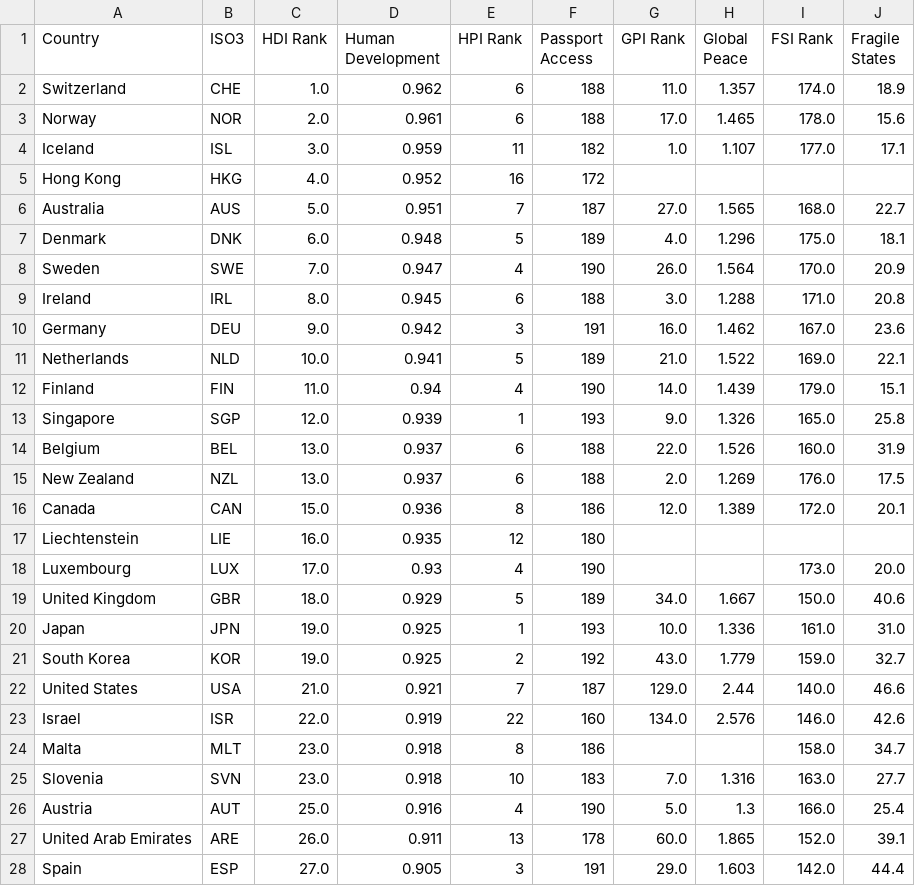
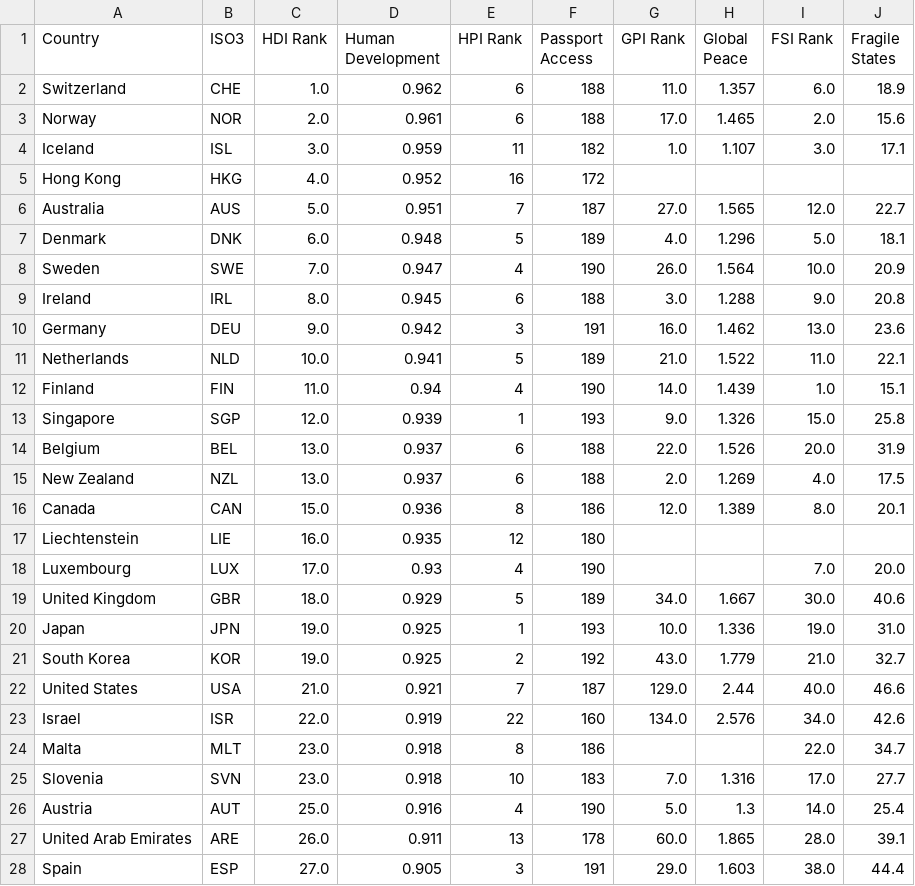
Before and after one commit to jhellingsdata/jhellingsdata.github.io, a CSV file: Data/Global_migrationCauses_wide.csv, drawn as a sheet; only a part is shown; the diff covers the shown part only.

```diff
--- a/Data/Global_migrationCauses_wide.csv
+++ b/Data/Global_migrationCauses_wide.csv
@@ -1,28 +1,28 @@
 Country,ISO3,HDI Rank,Human Development,HPI Rank,Passport Access,GPI Rank,Global Peace,FSI Rank,Fragile States
-Switzerland,CHE,1.0,0.962,6,188,11.0,1.357,174.0,18.9
-Norway,NOR,2.0,0.961,6,188,17.0,1.465,178.0,15.6
-Iceland,ISL,3.0,0.959,11,182,1.0,1.107,177.0,17.1
+Switzerland,CHE,1.0,0.962,6,188,11.0,1.357,6.0,18.9
+Norway,NOR,2.0,0.961,6,188,17.0,1.465,2.0,15.6
+Iceland,ISL,3.0,0.959,11,182,1.0,1.107,3.0,17.1
 Hong Kong,HKG,4.0,0.952,16,172,,,,
-Australia,AUS,5.0,0.951,7,187,27.0,1.565,168.0,22.7
-Denmark,DNK,6.0,0.948,5,189,4.0,1.296,175.0,18.1
-Sweden,SWE,7.0,0.947,4,190,26.0,1.564,170.0,20.9
-Ireland,IRL,8.0,0.945,6,188,3.0,1.288,171.0,20.8
-Germany,DEU,9.0,0.942,3,191,16.0,1.462,167.0,23.6
-Netherlands,NLD,10.0,0.941,5,189,21.0,1.522,169.0,22.1
-Finland,FIN,11.0,0.94,4,190,14.0,1.439,179.0,15.1
-Singapore,SGP,12.0,0.939,1,193,9.0,1.326,165.0,25.8
-Belgium,BEL,13.0,0.937,6,188,22.0,1.526,160.0,31.9
-New Zealand,NZL,13.0,0.937,6,188,2.0,1.269,176.0,17.5
-Canada,CAN,15.0,0.936,8,186,12.0,1.389,172.0,20.1
+Australia,AUS,5.0,0.951,7,187,27.0,1.565,12.0,22.7
+Denmark,DNK,6.0,0.948,5,189,4.0,1.296,5.0,18.1
+Sweden,SWE,7.0,0.947,4,190,26.0,1.564,10.0,20.9
+Ireland,IRL,8.0,0.945,6,188,3.0,1.288,9.0,20.8
+Germany,DEU,9.0,0.942,3,191,16.0,1.462,13.0,23.6
+Netherlands,NLD,10.0,0.941,5,189,21.0,1.522,11.0,22.1
+Finland,FIN,11.0,0.94,4,190,14.0,1.439,1.0,15.1
+Singapore,SGP,12.0,0.939,1,193,9.0,1.326,15.0,25.8
+Belgium,BEL,13.0,0.937,6,188,22.0,1.526,20.0,31.9
+New Zealand,NZL,13.0,0.937,6,188,2.0,1.269,4.0,17.5
+Canada,CAN,15.0,0.936,8,186,12.0,1.389,8.0,20.1
 Liechtenstein,LIE,16.0,0.935,12,180,,,,
-Luxembourg,LUX,17.0,0.93,4,190,,,173.0,20.0
-United Kingdom,GBR,18.0,0.929,5,189,34.0,1.667,150.0,40.6
-Japan,JPN,19.0,0.925,1,193,10.0,1.336,161.0,31.0
-South Korea,KOR,19.0,0.925,2,192,43.0,1.779,159.0,32.7
-United States,USA,21.0,0.921,7,187,129.0,2.44,140.0,46.6
-Israel,ISR,22.0,0.919,22,160,134.0,2.576,146.0,42.6
-Malta,MLT,23.0,0.918,8,186,,,158.0,34.7
-Slovenia,SVN,23.0,0.918,10,183,7.0,1.316,163.0,27.7
-Austria,AUT,25.0,0.916,4,190,5.0,1.3,166.0,25.4
-United Arab Emirates,ARE,26.0,0.911,13,178,60.0,1.865,152.0,39.1
-Spain,ESP,27.0,0.905,3,191,29.0,1.603,142.0,44.4
+Luxembourg,LUX,17.0,0.93,4,190,,,7.0,20.0
+United Kingdom,GBR,18.0,0.929,5,189,34.0,1.667,30.0,40.6
+Japan,JPN,19.0,0.925,1,193,10.0,1.336,19.0,31.0
+South Korea,KOR,19.0,0.925,2,192,43.0,1.779,21.0,32.7
+United States,USA,21.0,0.921,7,187,129.0,2.44,40.0,46.6
+Israel,ISR,22.0,0.919,22,160,134.0,2.576,34.0,42.6
+Malta,MLT,23.0,0.918,8,186,,,22.0,34.7
+Slovenia,SVN,23.0,0.918,10,183,7.0,1.316,17.0,27.7
+Austria,AUT,25.0,0.916,4,190,5.0,1.3,14.0,25.4
+United Arab Emirates,ARE,26.0,0.911,13,178,60.0,1.865,28.0,39.1
+Spain,ESP,27.0,0.905,3,191,29.0,1.603,38.0,44.4
```
Also changed, not shown: 153 edited cells elsewhere in this file, Data/Global_migrationCauses.csv.
